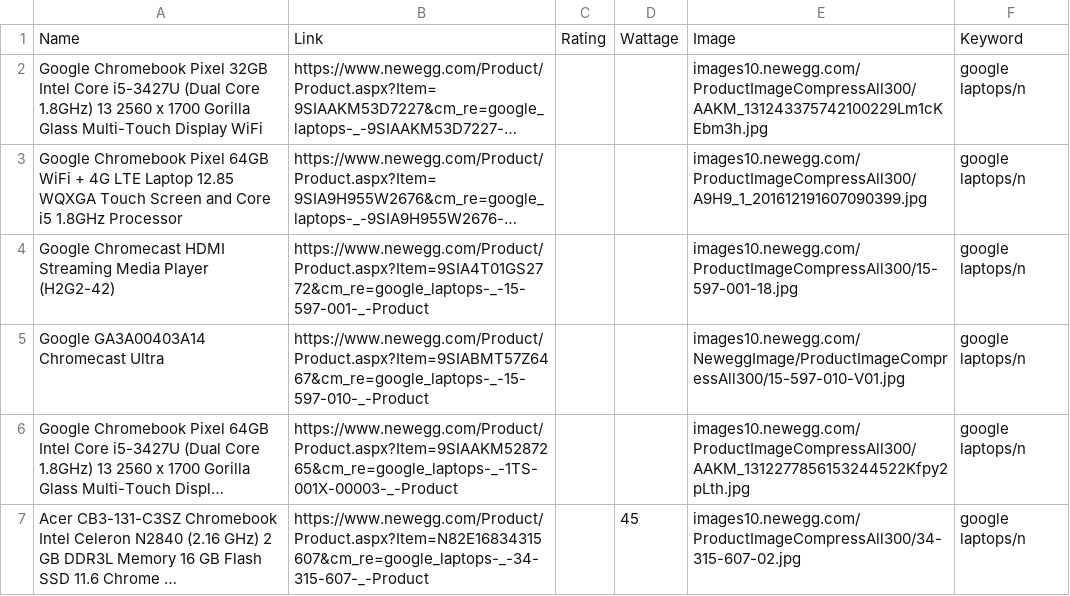
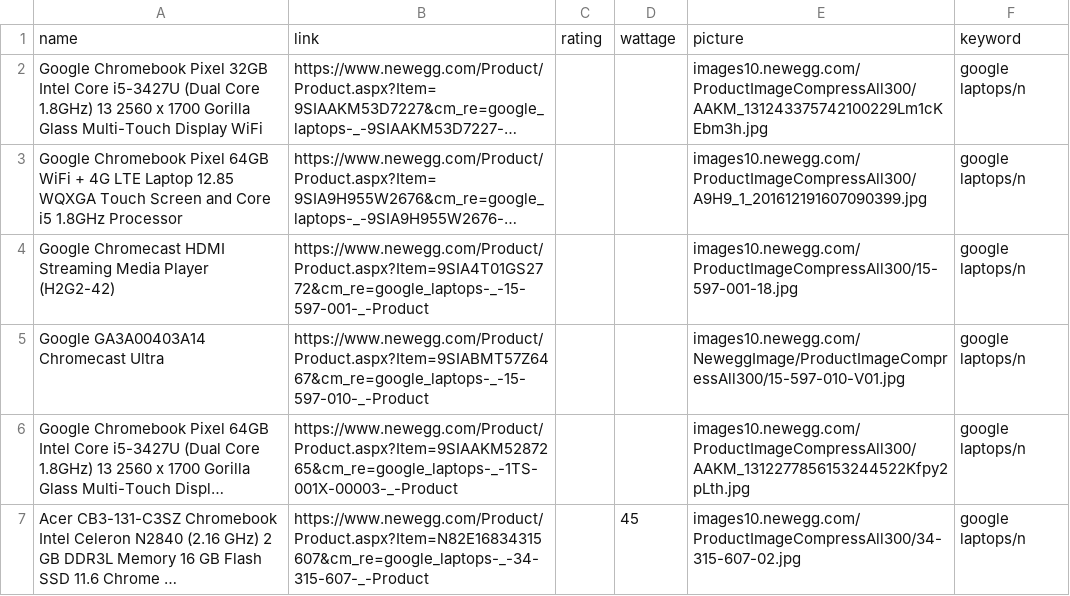
Before and after one commit to NicholasLYang/fashion-tree, a CSV file: scripts/newegg.csv, drawn as a sheet; only a part is shown; long unchanged cells end in …; removed rows and columns are numbered as before the commit, all else as after; the diff names each change by its address in the sheet, - before the commit and + after, or states it on an @@ line.

Commit message:
updated

```diff
--- a/scripts/newegg.csv
+++ b/scripts/newegg.csv
-row 1: Name | Link | Rating | Wattage | Image | Keyword
+row 1: name | link | rating | wattage | picture | keyword
```
